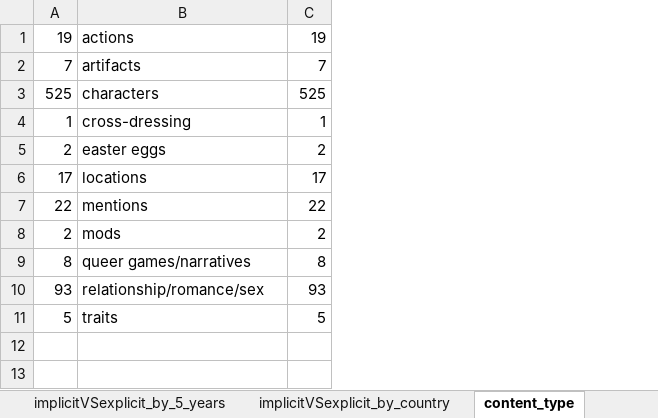
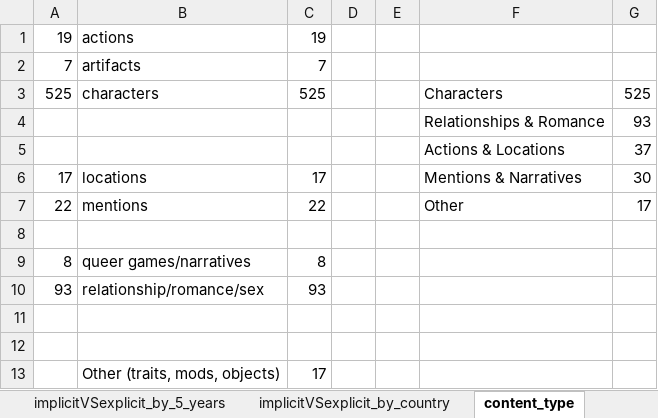
Before and after one commit to s-utsch/lgbtq-games-represent, an Excel workbook: data_for_visualizations/SelectedData.xlsx, sheet content_type, drawn as a sheet; values as stored, in another font and other column widths than the file's, no borders; the diff names each change by its address in the sheet, - before the commit and + after, or states it on an @@ line.

```diff
--- a/data_for_visualizations/SelectedData.xlsx (sheet content_type)
+++ b/data_for_visualizations/SelectedData.xlsx (sheet content_type)
+column D, empty
+column E, empty
+column F, rows 3-7: Characters | Relationships & Romance | Actions & Locations | Mentions & Narratives | Other
+column G, rows 3-7: 525 | 93 | 37 | 30 | 17
-A4: 1
+A4: (empty)
-B4: cross-dressing
+B4: (empty)
-C4: 1
+C4: (empty)
-A5: 2
+A5: (empty)
-B5: easter eggs
+B5: (empty)
-C5: 2
+C5: (empty)
-row 8: 2 | mods | 2
+row 8: (empty)
-row 11: 5 | traits | 5
+row 11: (empty)
+row 12: (empty)
+row 13:  | Other (traits, mods, objects) | 17
```
Also changed, not shown: sheet homophobia_transphobia, 1 other file.
